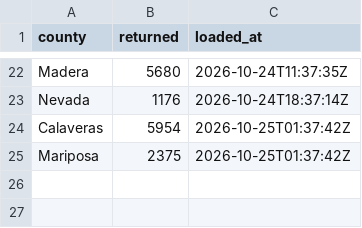
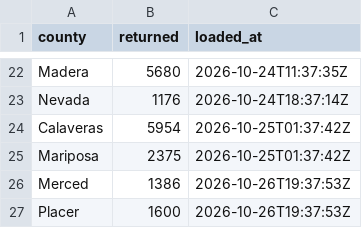
Before and after one commit to tysoda/2026-Ca-SD4-forecast-V2, a CSV file: optiq_county_drops.csv, drawn as a sheet; only a part is shown, gaps mark what is left out.

```diff
--- a/optiq_county_drops.csv
+++ b/optiq_county_drops.csv
@@ -25 +25,3 @@ Calaveras,5954,2026-10-25T01:37:42Z
 Mariposa,2375,2026-10-25T01:37:42Z
+Merced,1386,2026-10-26T19:37:53Z
+Placer,1600,2026-10-26T19:37:53Z
```
Also changed, not shown: optiq_county_party.csv, optiq_crosstabs.csv, 3 other files.
